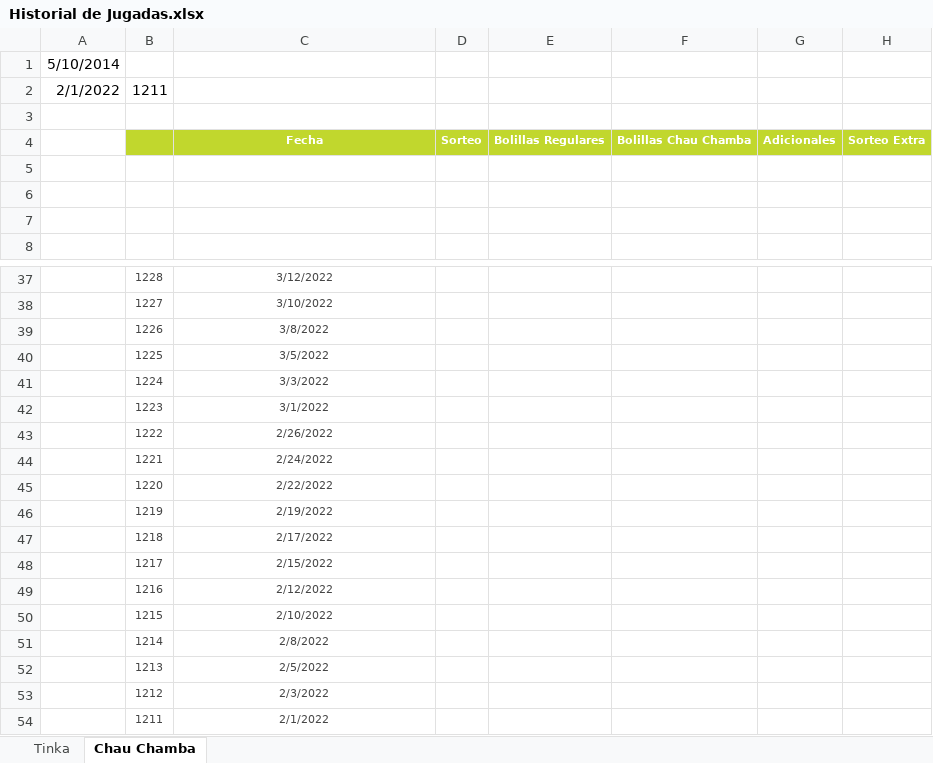
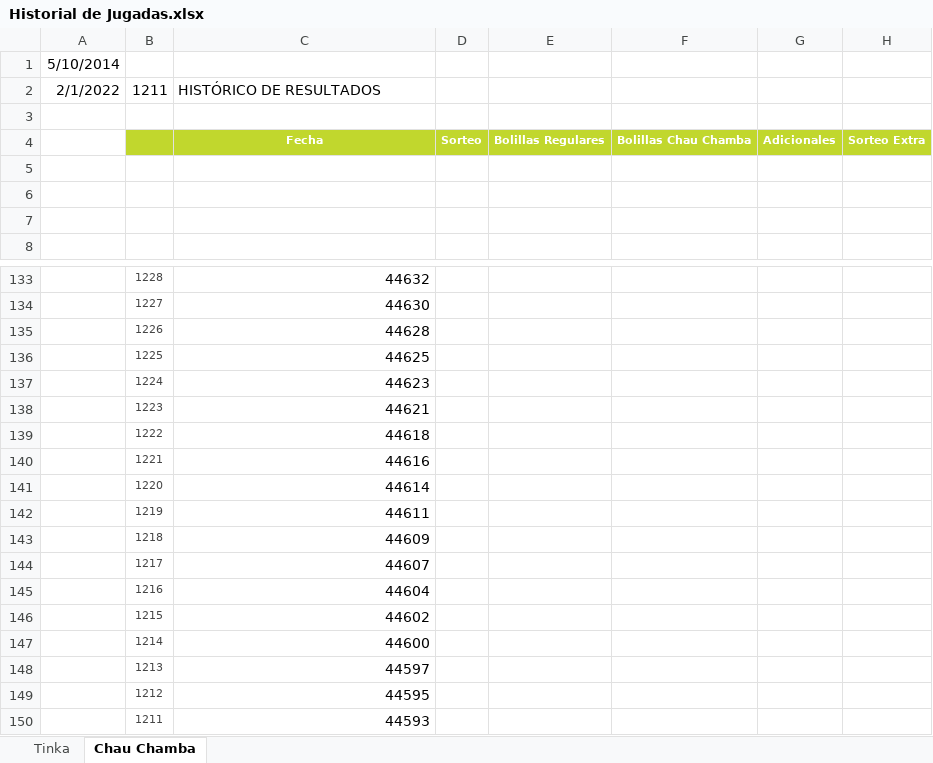
Before and after one commit to equevedo007/JugadaGanadora, an Excel workbook: helps/Historial de Jugadas.xlsx, sheet Chau Chamba, drawn as a sheet; only a part is shown, gaps mark what is left out; values as stored, in another font and other column widths than the file's, no borders; addresses are those after the commit; the diff covers the shown part only; the diff names each change by its address in the sheet, - before the commit and + after, or states it on an @@ line.

```diff
--- a/helps/Historial de Jugadas.xlsx (sheet Chau Chamba)
+++ b/helps/Historial de Jugadas.xlsx (sheet Chau Chamba)
@@ C2 text size: larger, bold: on → off, text colour: #FFFFFF → black @@
-C133: 3/12/2022
+C133: 44632
@@ C133:C150 text colour: #454545 → black, text size: larger, alignment: center → right @@
-C134: 3/10/2022
+C134: 44630
-C135: 3/8/2022
+C135: 44628
-C136: 3/5/2022
+C136: 44625
-C137: 3/3/2022
+C137: 44623
-C138: 3/1/2022
+C138: 44621
-C139: 2/26/2022
+C139: 44618
-C140: 2/24/2022
+C140: 44616
-C141: 2/22/2022
+C141: 44614
-C142: 2/19/2022
+C142: 44611
-C143: 2/17/2022
+C143: 44609
-C144: 2/15/2022
+C144: 44607
-C145: 2/12/2022
+C145: 44604
-C146: 2/10/2022
+C146: 44602
-C147: 2/8/2022
+C147: 44600
-C148: 2/5/2022
+C148: 44597
-C149: 2/3/2022
+C149: 44595
-C150: 2/1/2022
+C150: 44593
```
Also changed, not shown: 96 added rows and 28 edited cells elsewhere in this sheet, 2 other files.
